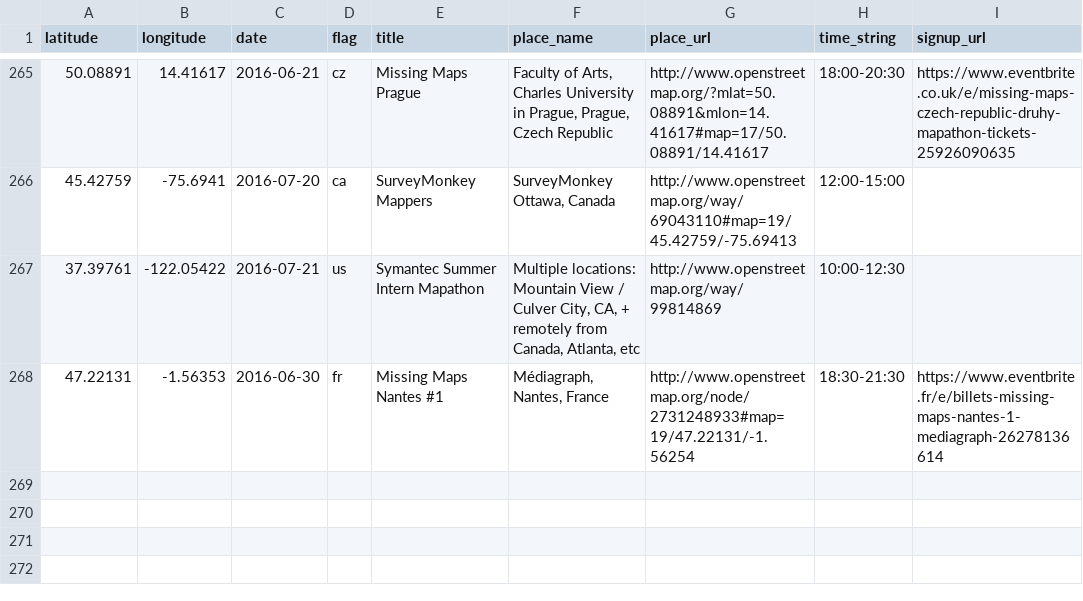
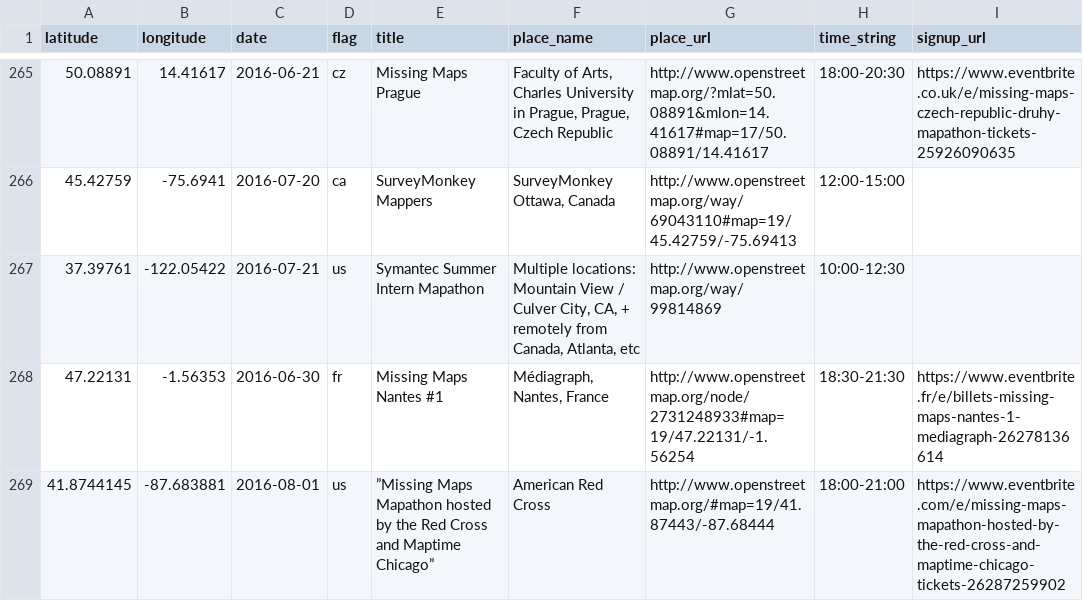
Before and after one commit to MissingMaps/missingmaps.github.io, a CSV file: app/_data/events.csv, drawn as a sheet; only a part is shown, gaps mark what is left out.

Commit message:
Update events.csv

```diff
--- a/app/_data/events.csv
+++ b/app/_data/events.csv
@@ -268 +268,2 @@ latitude,longitude,date,flag,title,place_name,place_url,time_string,signup_url
 47.22131,-1.56353,2016-06-30,fr,Missing Maps Nantes #1,"Médiagraph, Nantes, France",http://www.openstreetmap.org/node/2731248933#map=19/47.22131/-1.56254,18:30-21:30,https://www.eventbrite.fr/e/billets-missing-maps-nantes-1-mediagraph-26278136614
+41.8744145,-87.683881,2016-08-01,us,”Missing Maps Mapathon hosted by the Red Cross and Maptime Chicago”,American Red Cross,http://www.openstreetmap.org/#map=19/41.87443/-87.68444,18:00-21:00,https://www.eventbrite.com/e/missing-maps-mapathon-hosted-by-the-red-cross-and-maptime-chicago-tickets-26287259902
```
